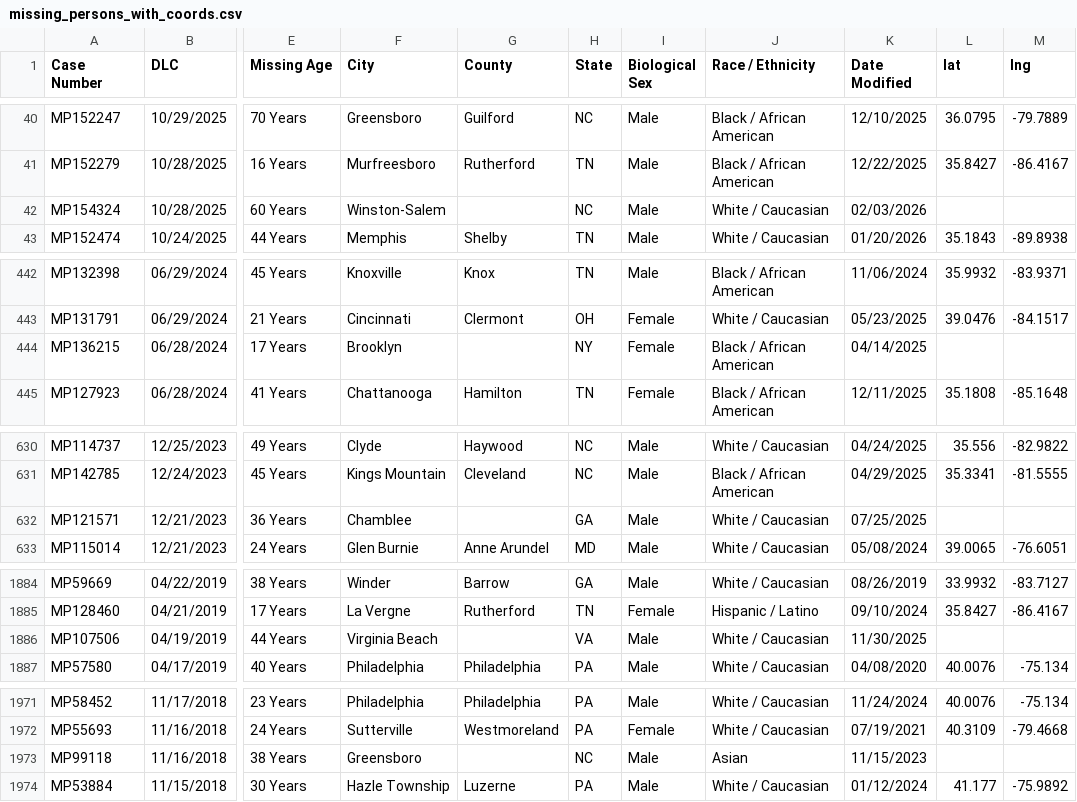
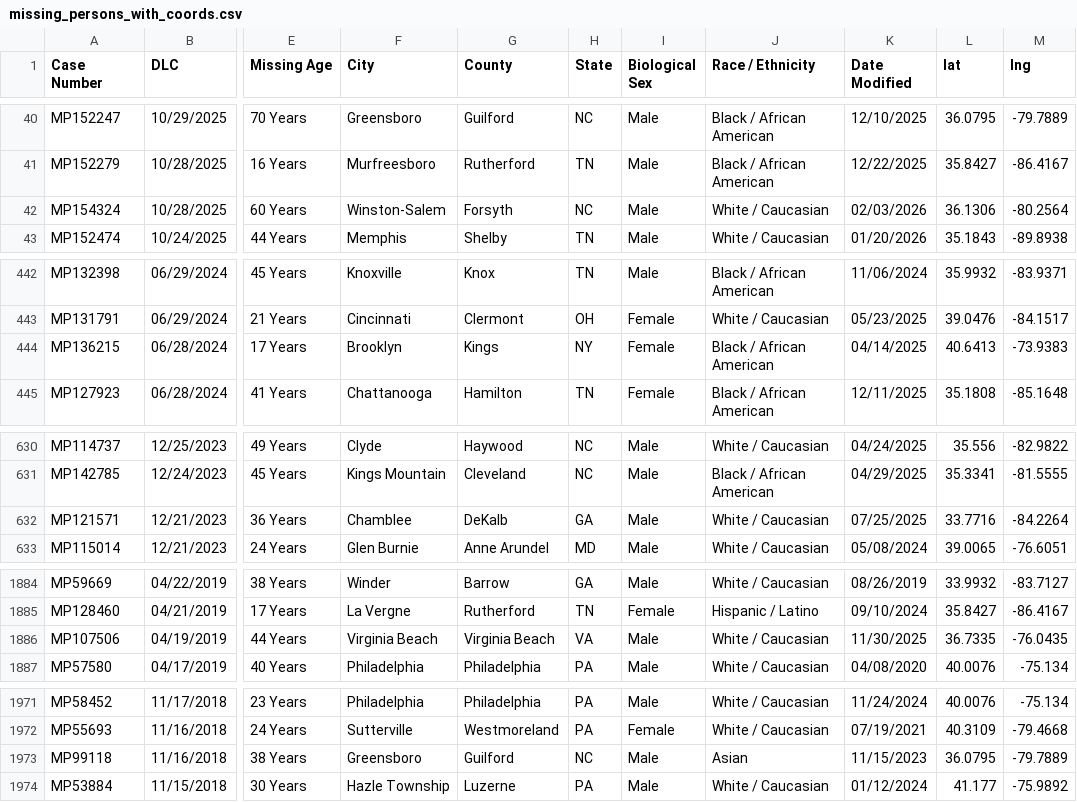
Before and after one commit to jonmoses/Lost-In-The-Mountains, a CSV file: data/missing_persons_with_coords.csv, drawn as a sheet; only a part is shown, gaps mark what is left out; the diff covers the shown part only; the diff names each change by its address in the sheet, - before the commit and + after, or states it on an @@ line.

Commit message:
Added to Data Description and Acquisition, and made a small amount of progress on data cleaning and processing and analysis methodology.

```diff
--- a/data/missing_persons_with_coords.csv
+++ b/data/missing_persons_with_coords.csv
-G42 (County): (empty)
+G42 (County): Forsyth
-L42 (lat): (empty)
+L42 (lat): 36.1306
-M42 (lng): (empty)
+M42 (lng): -80.2564
-G444 (County): (empty)
+G444 (County): Kings
-L444 (lat): (empty)
+L444 (lat): 40.6413
-M444 (lng): (empty)
+M444 (lng): -73.9383
-G632 (County): (empty)
+G632 (County): DeKalb
-L632 (lat): (empty)
+L632 (lat): 33.7716
-M632 (lng): (empty)
+M632 (lng): -84.2264
-G1886 (County): (empty)
+G1886 (County): Virginia Beach
-L1886 (lat): (empty)
+L1886 (lat): 36.7335
-M1886 (lng): (empty)
+M1886 (lng): -76.0435
-G1973 (County): (empty)
+G1973 (County): Guilford
-L1973 (lat): (empty)
+L1973 (lat): 36.0795
-M1973 (lng): (empty)
+M1973 (lng): -79.7889
```
Also changed, not shown: 6 edited cells elsewhere in this file, 2 other files.
